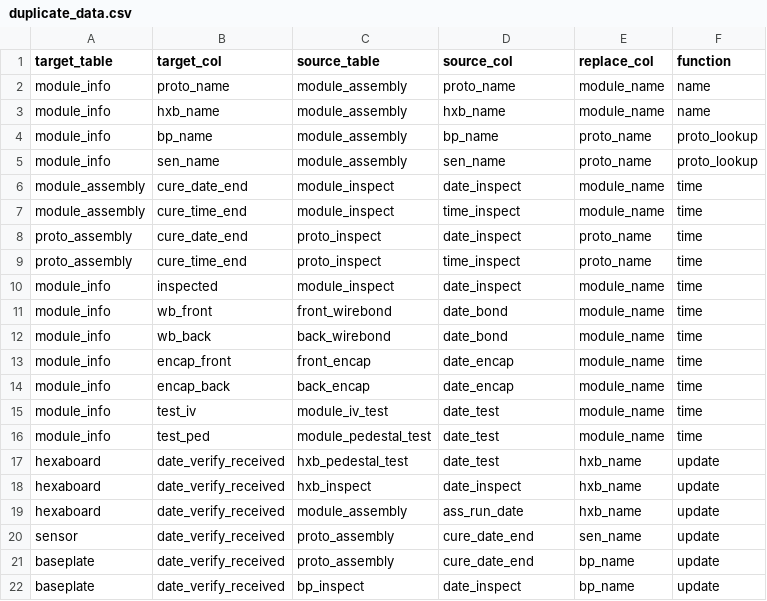
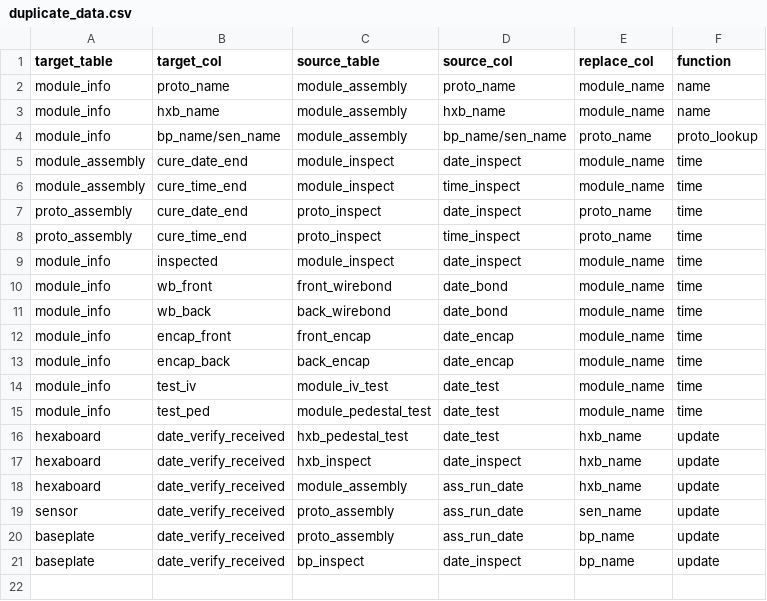
Before and after one commit to cmu-hgc-mac/HGC_DB_postgres, a CSV file: create_and_modify/duplicate_data.csv, drawn as a sheet.

```diff
--- a/create_and_modify/duplicate_data.csv
+++ b/create_and_modify/duplicate_data.csv
@@ -3,4 +3,3 @@ module_info,proto_name,module_assembly,proto_name,module_name,name
 module_info,hxb_name,module_assembly,hxb_name,module_name,name
-module_info,bp_name,module_assembly,bp_name,proto_name,proto_lookup
-module_info,sen_name,module_assembly,sen_name,proto_name,proto_lookup
+module_info,bp_name/sen_name,module_assembly,bp_name/sen_name,proto_name,proto_lookup
 module_assembly,cure_date_end,module_inspect,date_inspect,module_name,time
@@ -19,4 +18,4 @@ hexaboard,date_verify_received,hxb_inspect,date_inspect,hxb_name,update
 hexaboard,date_verify_received,module_assembly,ass_run_date,hxb_name,update
-sensor,date_verify_received,proto_assembly,cure_date_end,sen_name,update
-baseplate,date_verify_received,proto_assembly,cure_date_end,bp_name,update
+sensor,date_verify_received,proto_assembly,ass_run_date,sen_name,update
+baseplate,date_verify_received,proto_assembly,ass_run_date,bp_name,update
 baseplate,date_verify_received,bp_inspect,date_inspect,bp_name,update
```
Also changed, not shown: 2 other files.
